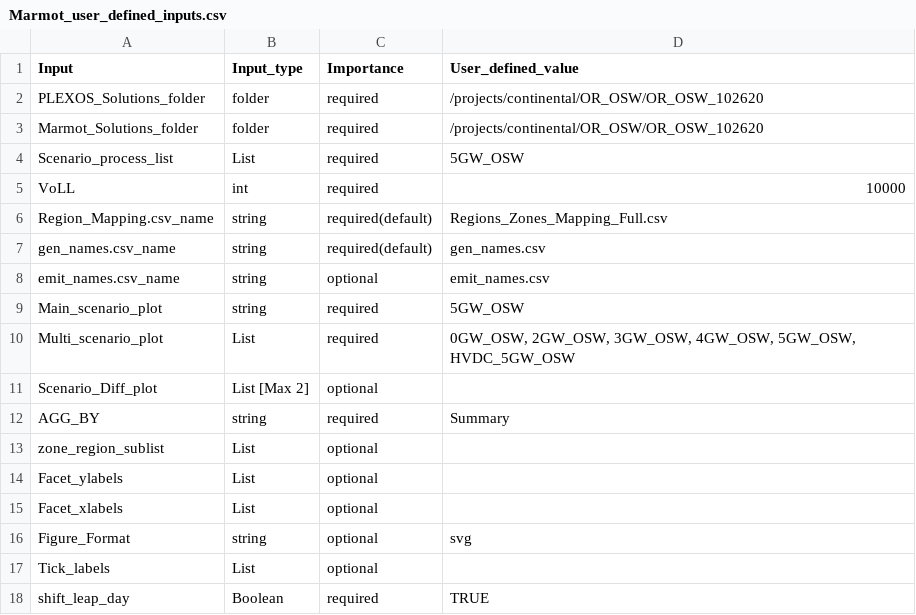
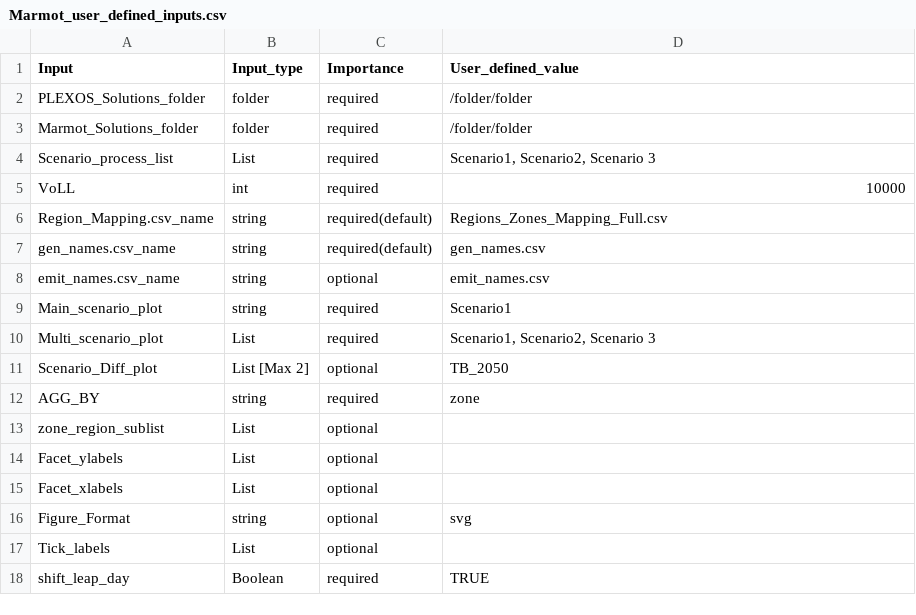
Before and after one commit to NREL/Marmot, a CSV file: Marmot_user_defined_inputs.csv, drawn as a sheet.

Commit message:
Make user defined inputs generic.

```diff
--- a/Marmot_user_defined_inputs.csv
+++ b/Marmot_user_defined_inputs.csv
@@ -1,5 +1,5 @@
 Input,Input_type,Importance,User_defined_value
-PLEXOS_Solutions_folder,folder,required,/projects/continental/OR_OSW/OR_OSW_102620
-Marmot_Solutions_folder,folder,required,/projects/continental/OR_OSW/OR_OSW_102620
-Scenario_process_list,List,required,5GW_OSW
+PLEXOS_Solutions_folder,folder,required,/folder/folder
+Marmot_Solutions_folder,folder,required,/folder/folder
+Scenario_process_list,List,required,"Scenario1, Scenario2, Scenario 3"
 VoLL,int,required,10000
@@ -8,6 +8,6 @@ gen_names.csv_name,string,required(default),gen_names.csv
 emit_names.csv_name,string,optional,emit_names.csv
-Main_scenario_plot,string,required,5GW_OSW
-Multi_scenario_plot,List,required,"0GW_OSW, 2GW_OSW, 3GW_OSW, 4GW_OSW, 5GW_OSW, HVDC_5GW_OSW"
-Scenario_Diff_plot,List [Max 2],optional,
-AGG_BY,string,required,Summary
+Main_scenario_plot,string,required,Scenario1
+Multi_scenario_plot,List,required,"Scenario1, Scenario2, Scenario 3"
+Scenario_Diff_plot,List [Max 2],optional,TB_2050
+AGG_BY,string,required,zone
 zone_region_sublist,List,optional,
```
